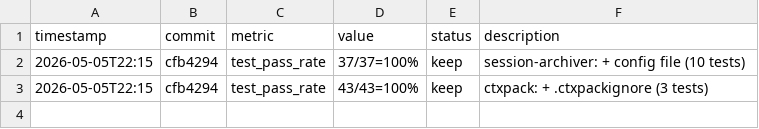
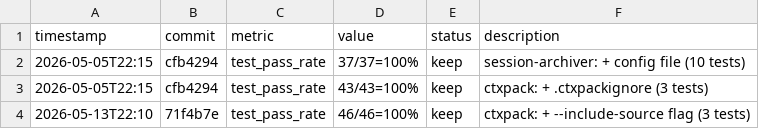
Before and after one commit to robertsong2019/openclaw-workspace, a TSV file: tools/ctxpack/experiments.tsv, drawn as a sheet; the diff names each change by its address in the sheet, - before the commit and + after, or states it on an @@ line.

```diff
--- a/tools/ctxpack/experiments.tsv
+++ b/tools/ctxpack/experiments.tsv
+row 4: 2026-05-13T22:10 | 71f4b7e | test_pass_rate | 46/46=100% | keep | ctxpack: + --include-source flag (3 tests)
```
Also changed, not shown: 4 other files.
